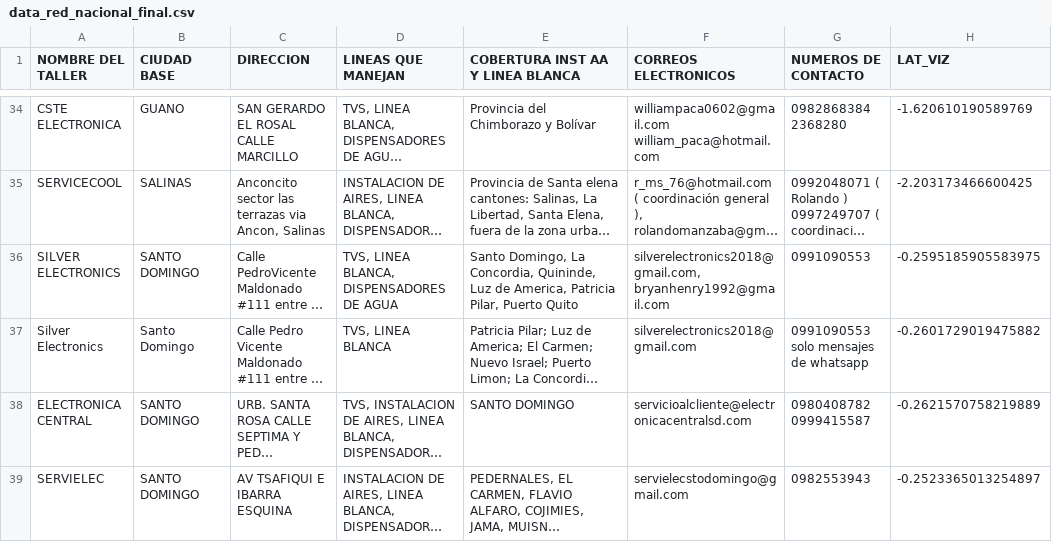
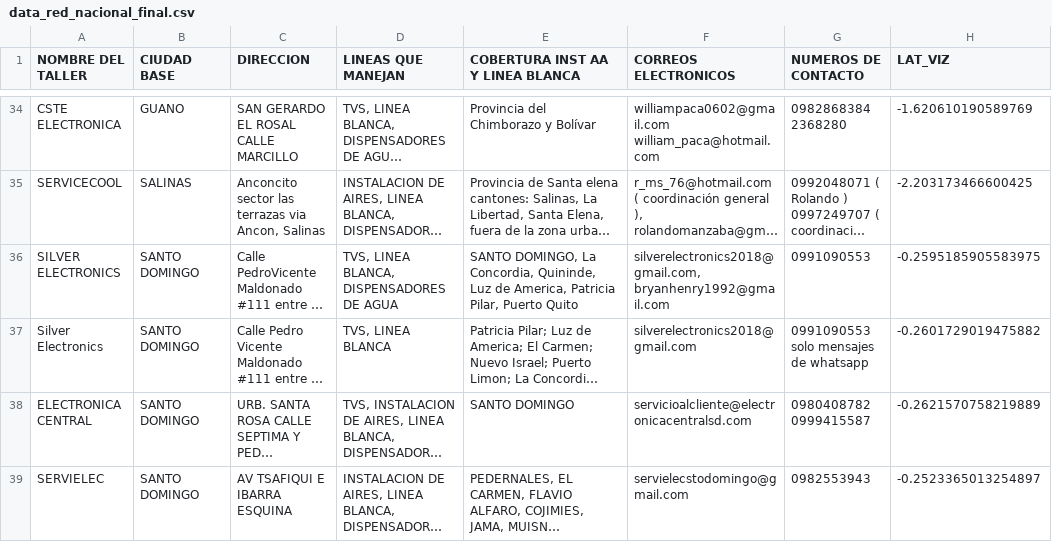
Before and after one commit to paesloma/TALLERES-LINEA-BLANCA-NIVEL-NACIONAL, a CSV file: data_red_nacional_final.csv, drawn as a sheet; only a part is shown, gaps mark what is left out; long unchanged cells end in …; the diff names each change by its address in the sheet, - before the commit and + after, or states it on an @@ line.

Commit message:
Update data_red_nacional_final.csv

```diff
--- a/data_red_nacional_final.csv
+++ b/data_red_nacional_final.csv
-E36 (COBERTURA INST AA Y LINEA BLANCA): Santo Domingo, La Concordia,…
+E36 (COBERTURA INST AA Y LINEA BLANCA): SANTO DOMINGO, La Concordia,…
-B37 (CIUDAD BASE): Santo Domingo
+B37 (CIUDAD BASE): SANTO DOMINGO
```
